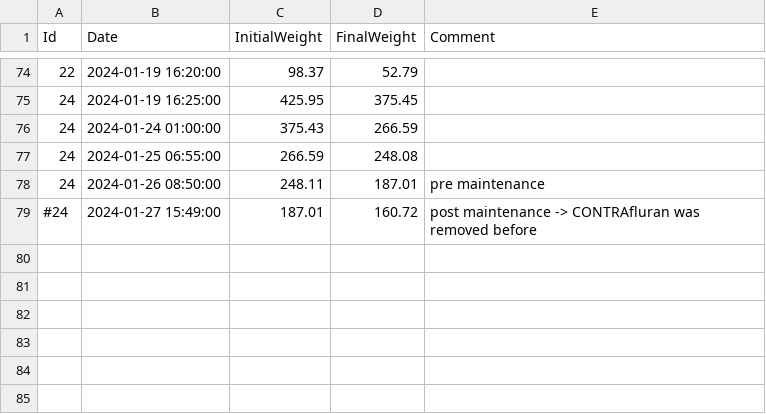
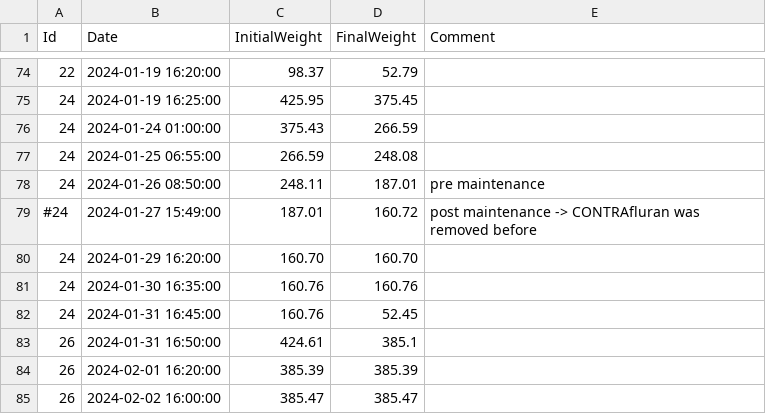
Before and after one commit to umg-minai/vct-or, a CSV file: raw-data/sevoflurane-consumption/25.csv, drawn as a sheet; only a part is shown, gaps mark what is left out; the diff names each change by its address in the sheet, - before the commit and + after, or states it on an @@ line.

```diff
--- a/raw-data/sevoflurane-consumption/25.csv
+++ b/raw-data/sevoflurane-consumption/25.csv
+row 80: 24 | 2024-01-29 16:20:00 | 160.70 | 160.70
+row 81: 24 | 2024-01-30 16:35:00 | 160.76 | 160.76
+row 82: 24 | 2024-01-31 16:45:00 | 160.76 | 52.45
+row 83: 26 | 2024-01-31 16:50:00 | 424.61 | 385.1
+row 84: 26 | 2024-02-01 16:20:00 | 385.39 | 385.39
+row 85: 26 | 2024-02-02 16:00:00 | 385.47 | 385.47
```
Also changed, not shown: raw-data/sevoflurane-consumption/21.csv.
